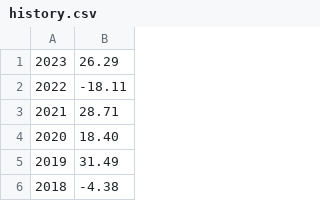
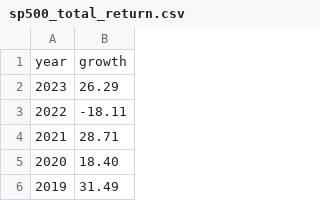
Before and after one commit to imanoliri/SP500, a CSV file: data/sp500_total_return.csv (was data/history.csv), drawn as a sheet; only a part is shown; the shorter side is filled out with more unchanged rows.

Commit message:
cleanup data

```diff
--- a/data/history.csv
+++ b/data/sp500_total_return.csv
@@ -1 +1,2 @@
+year,growth
 2023,26.29
```
Also changed, not shown: 3 other files.
